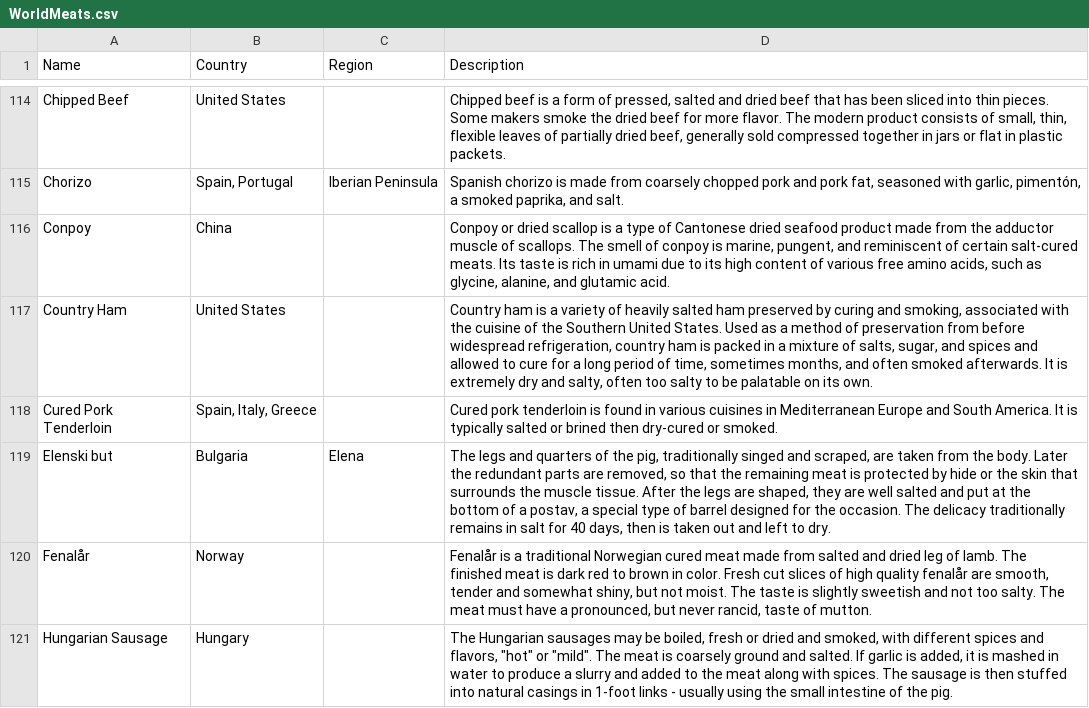
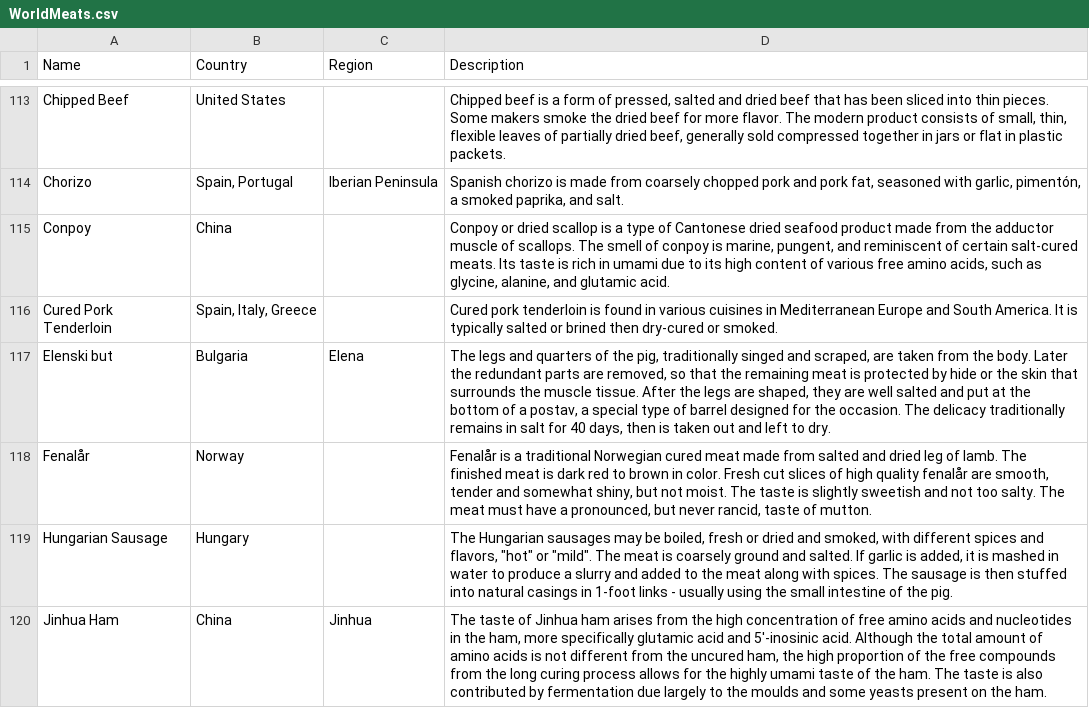
Before and after one commit to TempestCampbell/Wine-and-Charcuterie-Board, a CSV file: Wine_And_Dine_CSVs/WorldMeats.csv, drawn as a sheet; only a part is shown, gaps mark what is left out; the shorter side is filled out with more unchanged rows; the diff covers the shown part only; the diff names each change by its address in the sheet, - before the commit and + after, or states it on an @@ line.

```diff
--- a/Wine_And_Dine_CSVs/WorldMeats.csv
+++ b/Wine_And_Dine_CSVs/WorldMeats.csv
-row 117: Country Ham | United States |  | Country ham is a variety of heavily salted ham preserved by curing and smoking, associated with the cuisine of the Southern United States. Used as a method of preservation from before widespread refrigeration, country ham is packed in a mixture of salts, sugar, and spices and allowed to cure for a long period of time, sometimes months, and often smoked afterwards. It is extremely dry and salty, often too salty to be palatable on its own.
```
Also changed, not shown: 5 removed rows elsewhere in this file, CleanedCSVs/WorldMeatsCleaned.csv, 1 other file.
